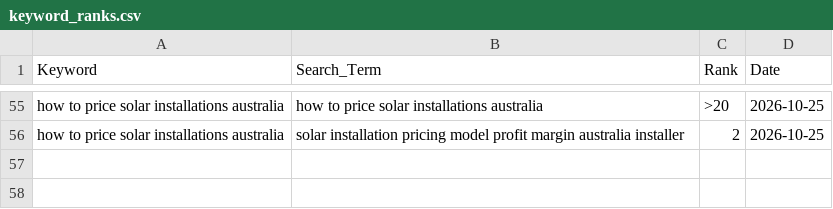
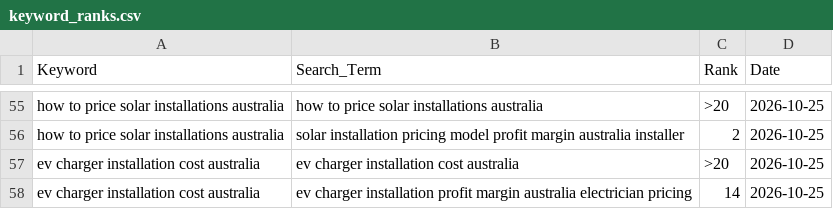
Before and after one commit to Vanders74/tradieautomate, a CSV file: keyword_ranks.csv, drawn as a sheet; only a part is shown, gaps mark what is left out.

Commit message:
serp: run 20 cycle 6 - ev charger installation cost australia (absent; 72d stale crawl, sitemap lastmod predates crawl; price definition + cluster margin contradiction)

```diff
--- a/keyword_ranks.csv
+++ b/keyword_ranks.csv
@@ -56 +56,3 @@
 "how to price solar installations australia","solar installation pricing model profit margin australia installer","2","2026-10-25"
+"ev charger installation cost australia","ev charger installation cost australia",">20","2026-10-25"
+"ev charger installation cost australia","ev charger installation profit margin australia electrician pricing","14","2026-10-25"
```
Also changed, not shown: 2 other files.
